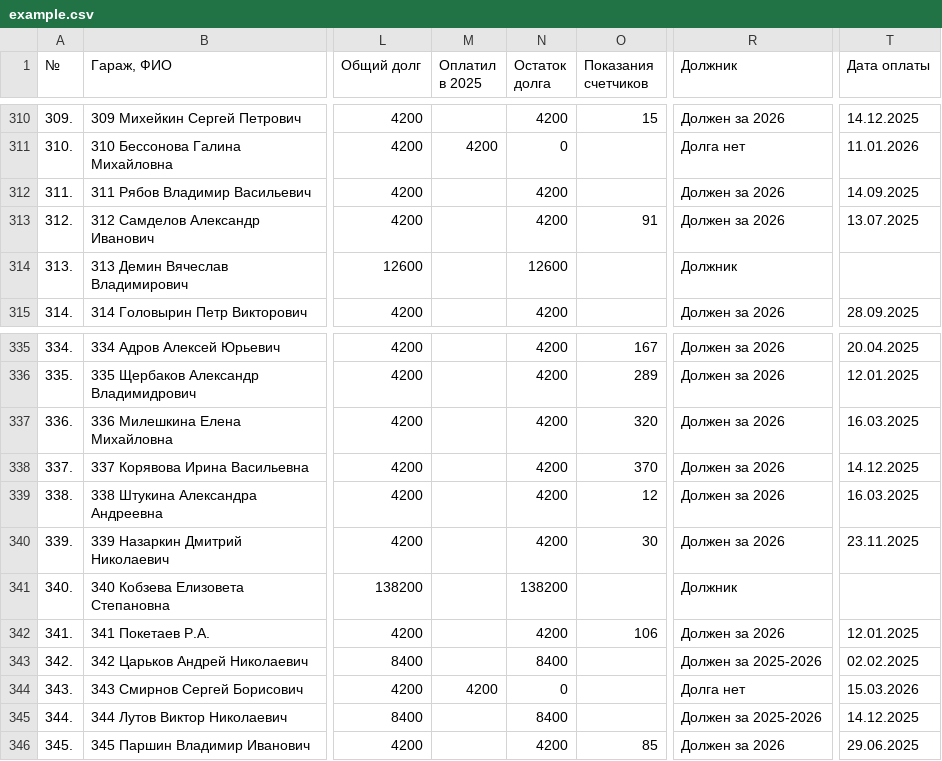
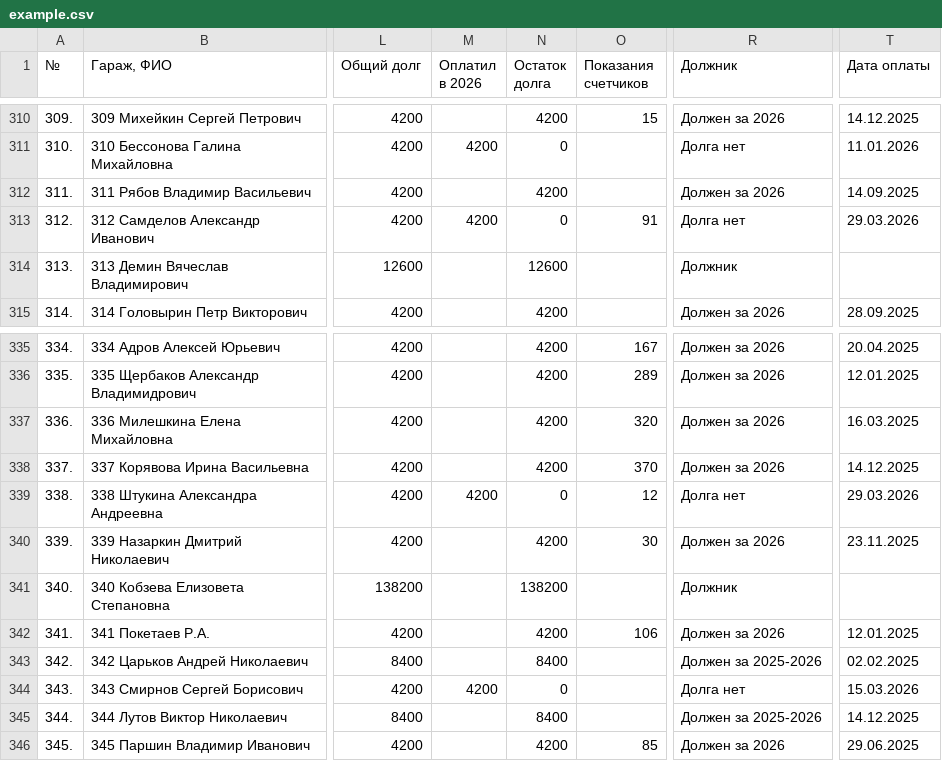
Before and after one commit to slaav1k/fakel, a CSV file: example.csv, drawn as a sheet; only a part is shown, gaps mark what is left out; the diff covers the shown part only; the diff names each change by its address in the sheet, - before the commit and + after, or states it on an @@ line.

```diff
--- a/example.csv
+++ b/example.csv
-M1: Оплатил в 2025
+M1: Оплатил в 2026
-M313 (Оплатил в 2026): (empty)
+M313 (Оплатил в 2026): 4200
-N313 (Остаток долга): 4200
+N313 (Остаток долга): 0
-R313 (Должник): Должен за 2026
+R313 (Должник): Долга нет
-T313 (Дата оплаты): 13.07.2025
+T313 (Дата оплаты): 29.03.2026
-M339 (Оплатил в 2026): (empty)
+M339 (Оплатил в 2026): 4200
-N339 (Остаток долга): 4200
+N339 (Остаток долга): 0
-R339 (Должник): Должен за 2026
+R339 (Должник): Долга нет
-T339 (Дата оплаты): 16.03.2025
+T339 (Дата оплаты): 29.03.2026
```
Also changed, not shown: 29 edited cells elsewhere in this file, 1 other file.
